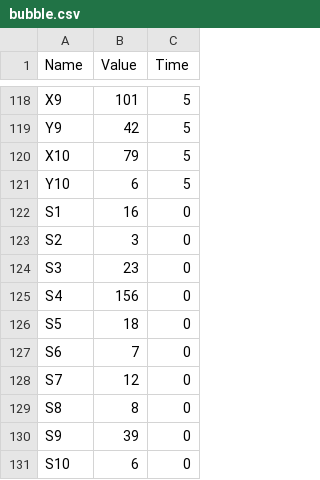
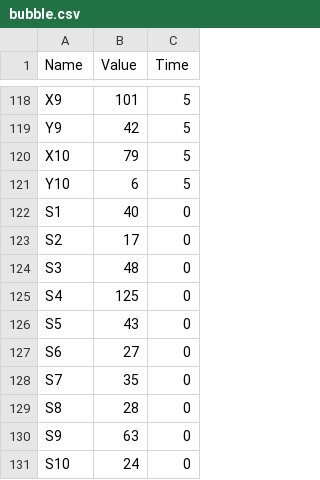
Before and after one commit to TobySalusky/edit, a CSV file: src/example_data/demo/bubble.csv, drawn as a sheet; only a part is shown, gaps mark what is left out.

```diff
--- a/src/example_data/demo/bubble.csv
+++ b/src/example_data/demo/bubble.csv
@@ -121,11 +121,11 @@ X10,79,5
 Y10,6,5
-S1,16,0
-S2,3,0
-S3,23,0
-S4,156,0
-S5,18,0
-S6,7,0
-S7,12,0
-S8,8,0
-S9,39,0
-S10,6,0
+S1,40,0
+S2,17,0
+S3,48,0
+S4,125,0
+S5,43,0
+S6,27,0
+S7,35,0
+S8,28,0
+S9,63,0
+S10,24,0
```
Also changed, not shown: 3 other files.
